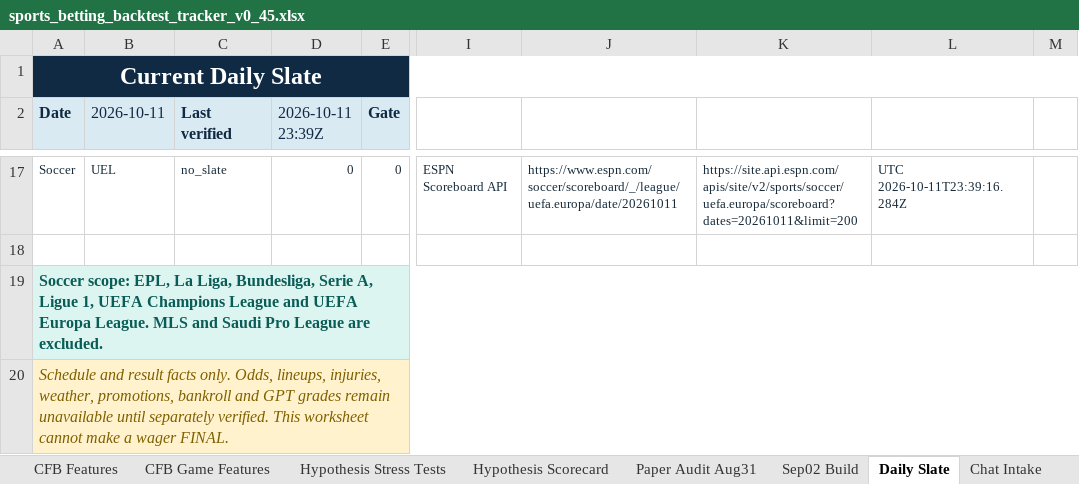
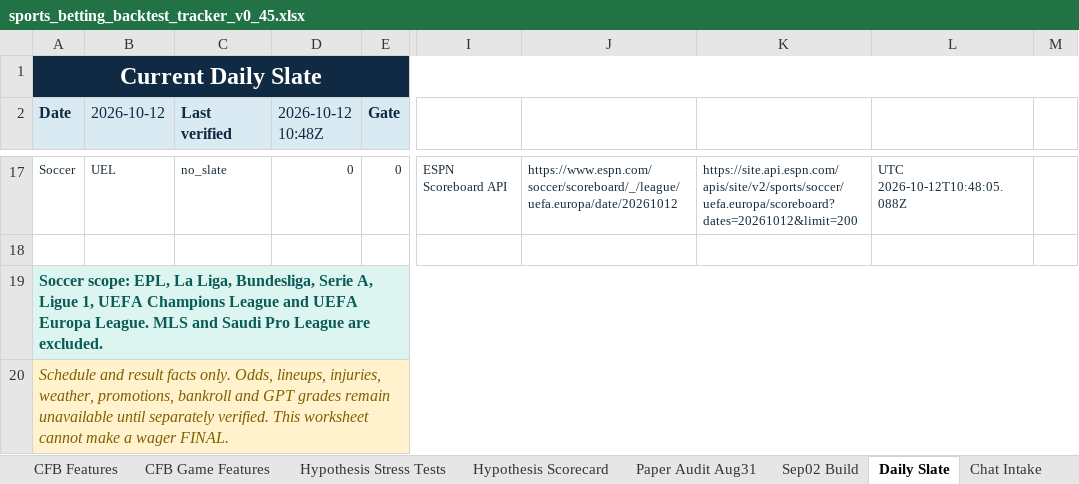
Before and after one commit to KevinKato27/SportsBetting, an Excel workbook: data/imports/sports_betting_backtest_tracker_v0_45.xlsx, sheet Daily Slate, drawn as a sheet; only a part is shown, gaps mark what is left out; values as stored, in another font and other column widths than the file's, no borders; the diff covers the shown part only; the diff names each change by its address in the sheet, - before the commit and + after, or states it on an @@ line.

```diff
--- a/data/imports/sports_betting_backtest_tracker_v0_45.xlsx (sheet Daily Slate)
+++ b/data/imports/sports_betting_backtest_tracker_v0_45.xlsx (sheet Daily Slate)
-B2: 2026-10-11
+B2: 2026-10-12
-D2: 2026-10-11 23:39Z
+D2: 2026-10-12 10:48Z
-J17: https://www.espn.com/soccer/scoreboard/_/league/uefa.europa/date/20261011
+J17: https://www.espn.com/soccer/scoreboard/_/league/uefa.europa/date/20261012
-K17: https://site.api.espn.com/apis/site/v2/sports/soccer/uefa.europa/scoreboard?dates=20261011&limit=200
+K17: https://site.api.espn.com/apis/site/v2/sports/soccer/uefa.europa/scoreboard?dates=20261012&limit=200
-L17: UTC 2026-10-11T23:39:16.284Z
+L17: UTC 2026-10-12T10:48:05.088Z
```
Also changed, not shown: 71 edited cells elsewhere in this sheet, 2 other files.
